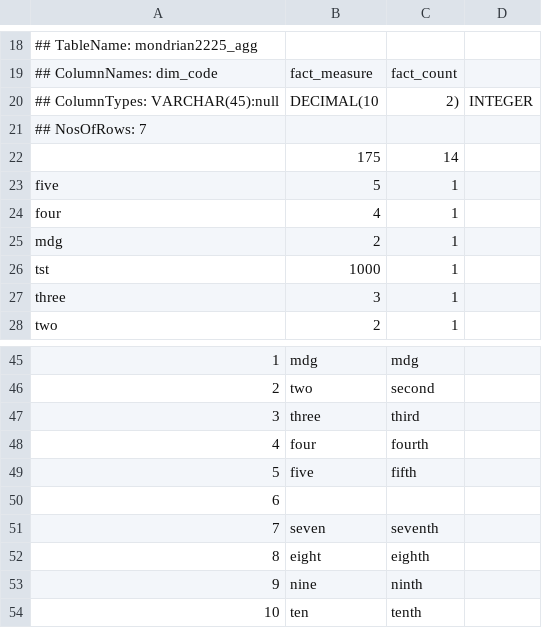
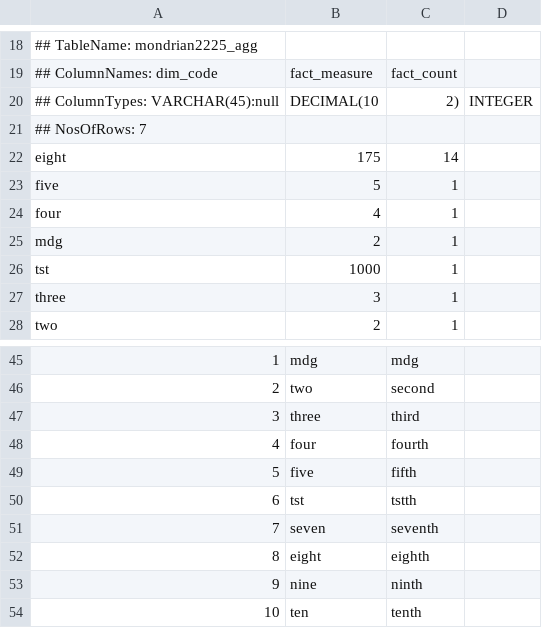
Before and after one commit to pentaho/mondrian, a CSV file: testsrc/main/mondrian/rolap/agg/mondrian_2225.csv, drawn as a sheet; only a part is shown, gaps mark what is left out.

Commit message:
[TEST] - Make AggregationOnInvalidRoleTest tolerant to different environments - amend data do be processed similarly both in native and non-native - fix a typo: dim_Code -> dim_code in the scheme

```diff
--- a/testsrc/main/mondrian/rolap/agg/mondrian_2225.csv
+++ b/testsrc/main/mondrian/rolap/agg/mondrian_2225.csv
@@ -21,3 +21,3 @@
 ## NosOfRows: 7
-,175,14
+eight,175,14
 five,5,1
@@ -49,3 +49,3 @@ two,2,1
 5,five,fifth
-6,,
+6,tst,tstth
 7,seven,seventh
```
Also changed, not shown: 1 other file.
